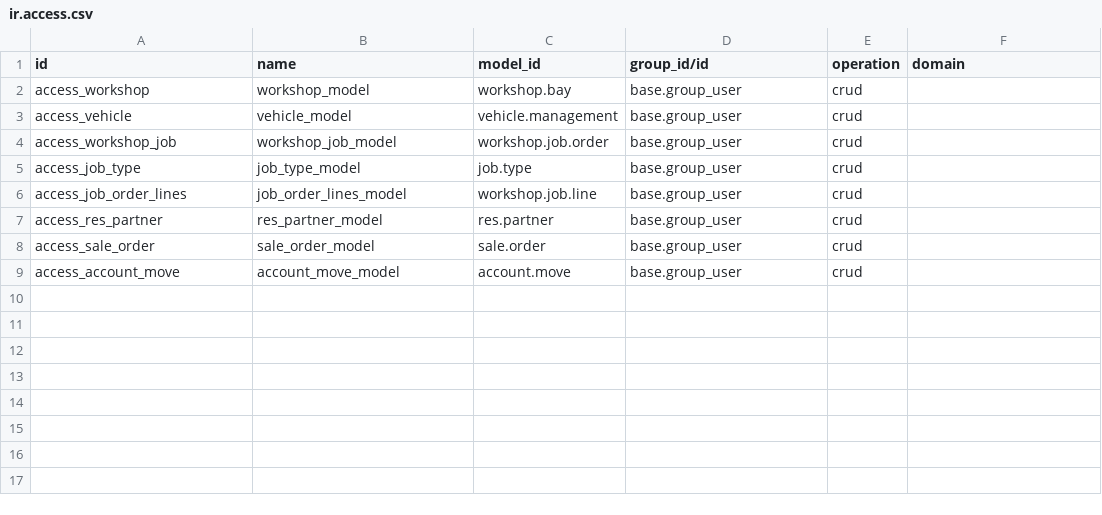
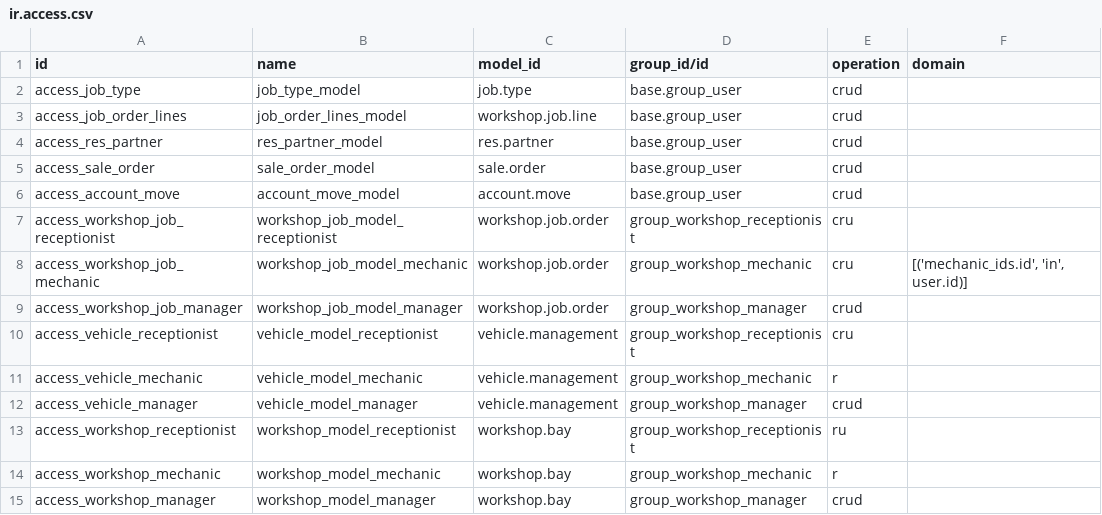
Before and after one commit to Sarangk2024/odoo-development, a CSV file: workshop/security/ir.access.csv, drawn as a sheet.

Commit message:
[UPDT]17/11/26 added securitygroups

```diff
--- a/workshop/security/ir.access.csv
+++ b/workshop/security/ir.access.csv
@@ -1,5 +1,2 @@
 id,name,model_id,group_id/id,operation,domain
-access_workshop,workshop_model,workshop.bay,base.group_user,crud,
-access_vehicle,vehicle_model,vehicle.management,base.group_user,crud,
-access_workshop_job,workshop_job_model,workshop.job.order,base.group_user,crud,
 access_job_type,job_type_model,job.type,base.group_user,crud
@@ -9 +6,10 @@ access_sale_order,sale_order_model,sale.order,base.group_user,crud,
 access_account_move,account_move_model,account.move,base.group_user,crud,
+access_workshop_job_receptionist,workshop_job_model_receptionist,workshop.job.order,group_workshop_receptionist,cru,
+access_workshop_job_mechanic,workshop_job_model_mechanic,workshop.job.order,group_workshop_mechanic,cru,"[('mechanic_ids.id', 'in', user.id)]"
+access_workshop_job_manager,workshop_job_model_manager,workshop.job.order,group_workshop_manager,crud,
+access_vehicle_receptionist,vehicle_model_receptionist,vehicle.management,group_workshop_receptionist,cru,
+access_vehicle_mechanic,vehicle_model_mechanic,vehicle.management,group_workshop_mechanic,r,""
+access_vehicle_manager,vehicle_model_manager,vehicle.management,group_workshop_manager,crud,
+access_workshop_receptionist,workshop_model_receptionist,workshop.bay,group_workshop_receptionist,ru,
+access_workshop_mechanic,workshop_model_mechanic,workshop.bay,group_workshop_mechanic,r,""
+access_workshop_manager,workshop_model_manager,workshop.bay,group_workshop_manager,crud,
```
Also changed, not shown: 5 other files.
